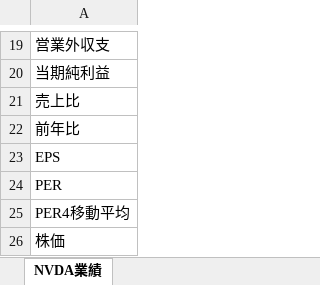
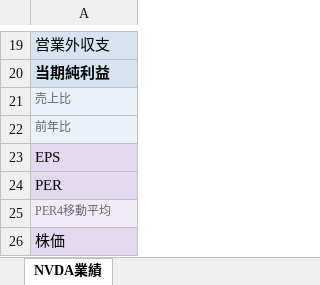
Before and after one commit to akiraak/ai-financial-analyst, an Excel workbook: companies/nvidia/ir-data/template.xlsx, sheet NVDA業績, drawn as a sheet; only a part is shown, gaps mark what is left out; values as stored, in another font and other column widths than the file's, no borders; the diff covers the shown part only; the diff names each change by its address in the sheet, - before the commit and + after, or states it on an @@ line.

```diff
--- a/companies/nvidia/ir-data/template.xlsx (sheet NVDA業績)
+++ b/companies/nvidia/ir-data/template.xlsx (sheet NVDA業績)
-A19:A20 fill: none
+A19:A20 fill: #D6E4F0
-A20 bold: off
+A20 bold: on
@@ A21:A22 text colour: black → #666666, text size: smaller, fill: none → #EBF1F8 @@
-A23:A24 fill: none
+A23:A24 fill: #E2D9F0
@@ A25 text colour: black → #666666, text size: smaller, fill: none → #F0ECF7 @@
-A26 fill: none
+A26 fill: #E2D9F0
```
Also changed, not shown: cell formats elsewhere in this sheet, 1 other file.
